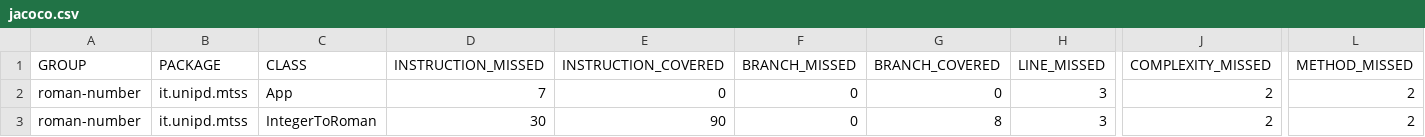
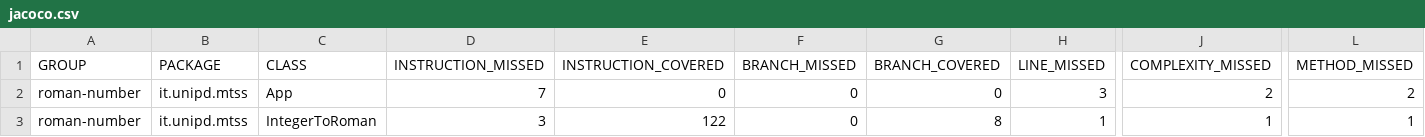
Before and after one commit to ireneboy/dovicoragazzo_progetto, a CSV file: roman-number/target/site/jacoco/jacoco.csv, drawn as a sheet; only a part is shown, gaps mark what is left out; the diff names each change by its address in the sheet, - before the commit and + after, or states it on an @@ line.

```diff
--- a/roman-number/target/site/jacoco/jacoco.csv
+++ b/roman-number/target/site/jacoco/jacoco.csv
-D3 (INSTRUCTION_MISSED): 30
+D3 (INSTRUCTION_MISSED): 3
-E3 (INSTRUCTION_COVERED): 90
+E3 (INSTRUCTION_COVERED): 122
-H3 (LINE_MISSED): 3
+H3 (LINE_MISSED): 1
-J3 (COMPLEXITY_MISSED): 2
+J3 (COMPLEXITY_MISSED): 1
-L3 (METHOD_MISSED): 2
+L3 (METHOD_MISSED): 1
```
Also changed, not shown: 14 other files.
